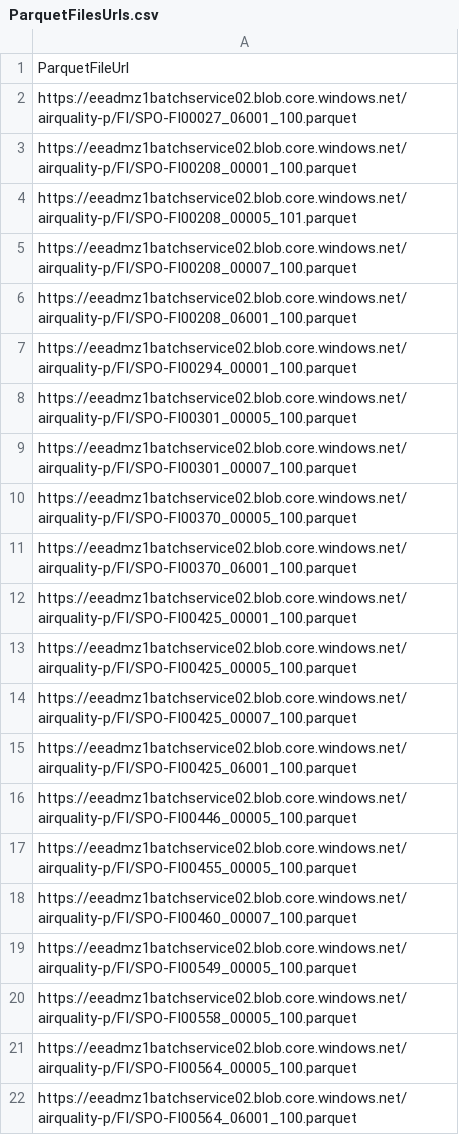
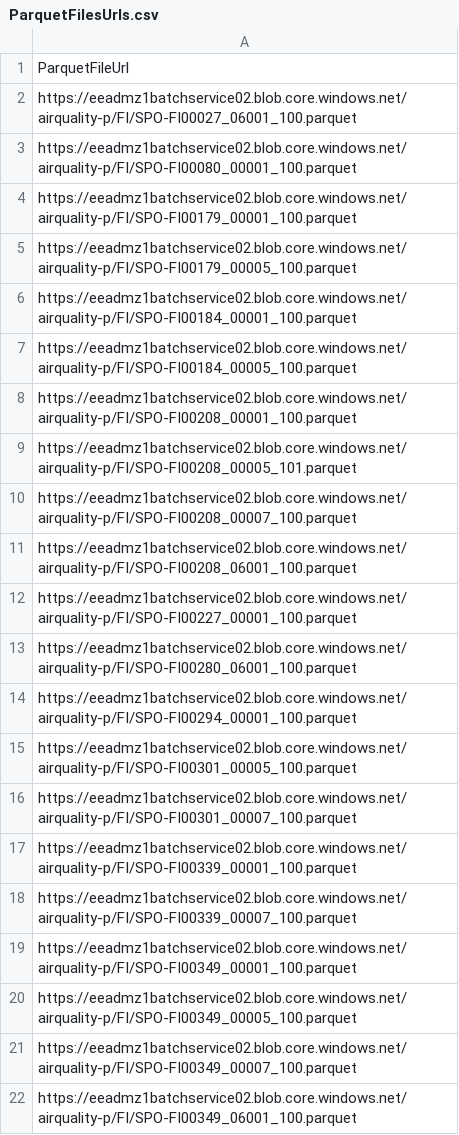
Before and after one commit to ngdeqi/DATA11001-Project, a CSV file: data/Air pollution data/FI/ParquetFilesUrls.csv, drawn as a sheet; only a part is shown; the shorter side is filled out with more unchanged rows; the diff covers the shown part only.

Commit message:
GRUpredict_v0.1
adding gru.ipynb
changing ParquetFilesUrls.csv to 5 year data
prediction outcomes are bad :(

```diff
--- a/data/Air pollution data/FI/ParquetFilesUrls.csv
+++ b/data/Air pollution data/FI/ParquetFilesUrls.csv
@@ -2,2 +2,7 @@
 https://eeadmz1batchservice02.blob.core.windows.net/airquality-p/FI/SPO-FI00027_06001_100.parquet
+https://eeadmz1batchservice02.blob.core.windows.net/airquality-p/FI/SPO-FI00080_00001_100.parquet
+https://eeadmz1batchservice02.blob.core.windows.net/airquality-p/FI/SPO-FI00179_00001_100.parquet
+https://eeadmz1batchservice02.blob.core.windows.net/airquality-p/FI/SPO-FI00179_00005_100.parquet
+https://eeadmz1batchservice02.blob.core.windows.net/airquality-p/FI/SPO-FI00184_00001_100.parquet
+https://eeadmz1batchservice02.blob.core.windows.net/airquality-p/FI/SPO-FI00184_00005_100.parquet
 https://eeadmz1batchservice02.blob.core.windows.net/airquality-p/FI/SPO-FI00208_00001_100.parquet
@@ -6,2 +11,4 @@ https://eeadmz1batchservice02.blob.core.windows.net/airquality-p/FI/SPO-FI00208_
 https://eeadmz1batchservice02.blob.core.windows.net/airquality-p/FI/SPO-FI00208_06001_100.parquet
+https://eeadmz1batchservice02.blob.core.windows.net/airquality-p/FI/SPO-FI00227_00001_100.parquet
+https://eeadmz1batchservice02.blob.core.windows.net/airquality-p/FI/SPO-FI00280_06001_100.parquet
 https://eeadmz1batchservice02.blob.core.windows.net/airquality-p/FI/SPO-FI00294_00001_100.parquet
@@ -9 +16,7 @@ https://eeadmz1batchservice02.blob.core.windows.net/airquality-p/FI/SPO-FI00301_
 https://eeadmz1batchservice02.blob.core.windows.net/airquality-p/FI/SPO-FI00301_00007_100.parquet
+https://eeadmz1batchservice02.blob.core.windows.net/airquality-p/FI/SPO-FI00339_00001_100.parquet
+https://eeadmz1batchservice02.blob.core.windows.net/airquality-p/FI/SPO-FI00339_00007_100.parquet
+https://eeadmz1batchservice02.blob.core.windows.net/airquality-p/FI/SPO-FI00349_00001_100.parquet
+https://eeadmz1batchservice02.blob.core.windows.net/airquality-p/FI/SPO-FI00349_00005_100.parquet
+https://eeadmz1batchservice02.blob.core.windows.net/airquality-p/FI/SPO-FI00349_00007_100.parquet
+https://eeadmz1batchservice02.blob.core.windows.net/airquality-p/FI/SPO-FI00349_06001_100.parquet
```
Also changed, not shown: 31 added rows and 1 edited cell elsewhere in this file, 2 other files.
